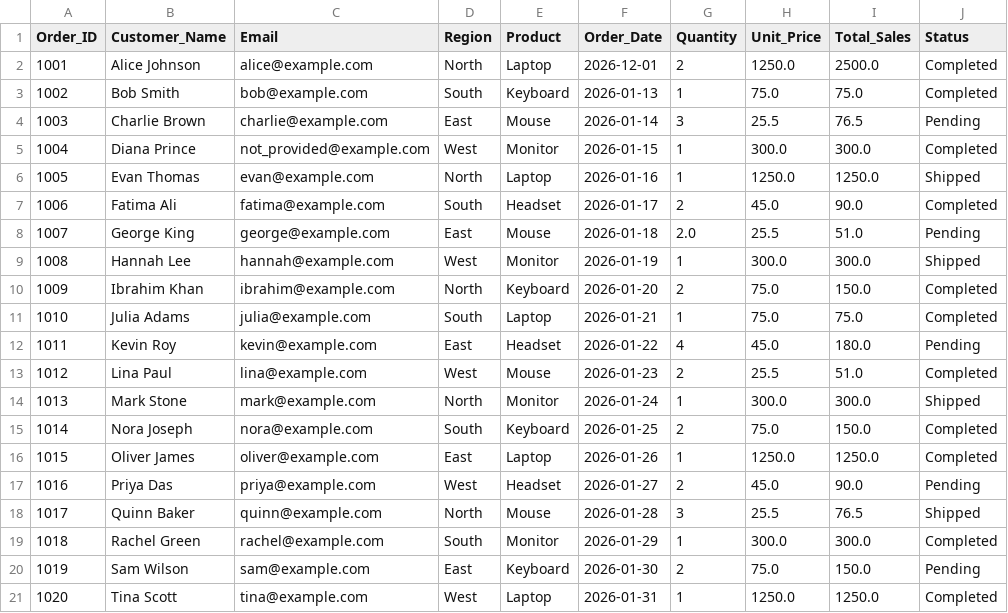
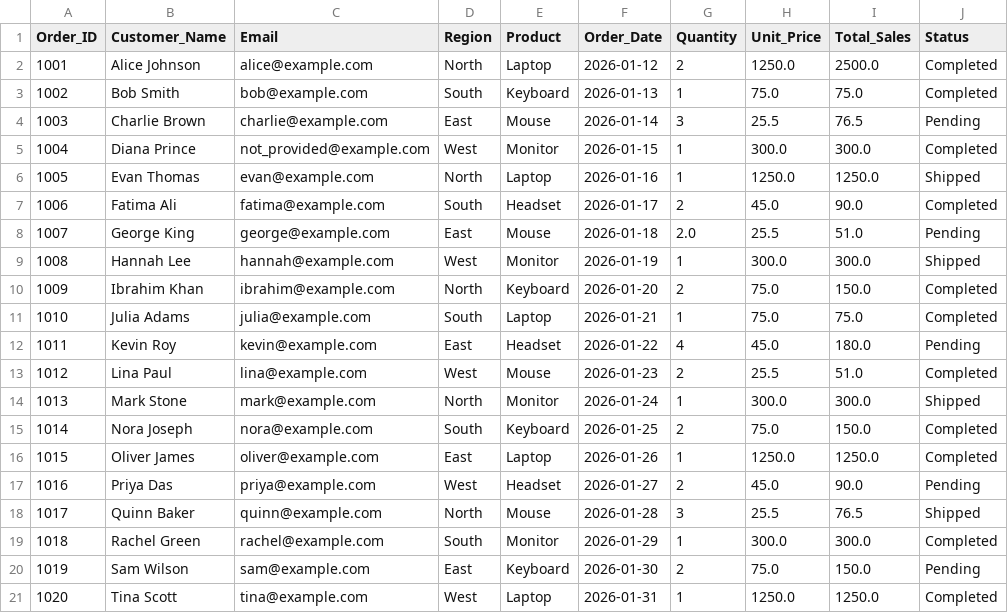
Before and after one commit to aju2946/Data-Cleaning-Project, a CSV file: data/cleaned_dataset.csv, drawn as a sheet.

Commit message:
Fix mixed date parsing in cleaned dataset

```diff
--- a/data/cleaned_dataset.csv
+++ b/data/cleaned_dataset.csv
@@ -1,3 +1,3 @@
 Order_ID,Customer_Name,Email,Region,Product,Order_Date,Quantity,Unit_Price,Total_Sales,Status
-1001,Alice Johnson,alice@example.com,North,Laptop,2026-12-01,2,1250.0,2500.0,Completed
+1001,Alice Johnson,alice@example.com,North,Laptop,2026-01-12,2,1250.0,2500.0,Completed
 1002,Bob Smith,bob@example.com,South,Keyboard,2026-01-13,1,75.0,75.0,Completed
```
